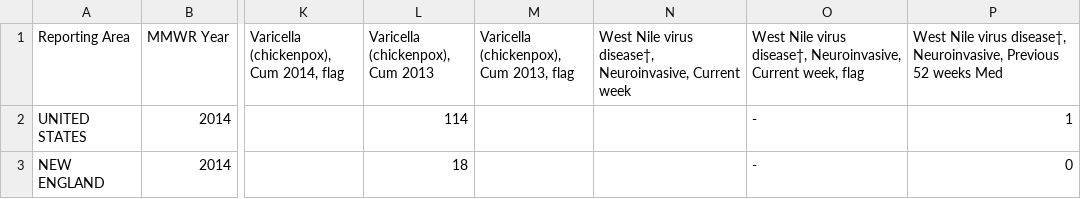
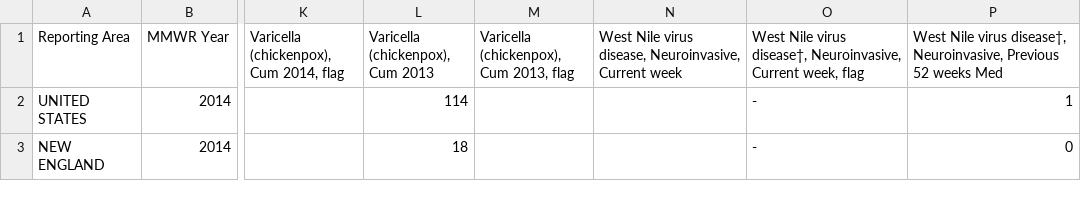
Before and after one commit to fireland15/DiseaseAndClimateMining, a CSV file: Data/CDC/VaricellaToWestNileVirusDisease_2014.csv, drawn as a sheet; only a part is shown, gaps mark what is left out; the diff names each change by its address in the sheet, - before the commit and + after, or states it on an @@ line.

```diff
--- a/Data/CDC/VaricellaToWestNileVirusDisease_2014.csv
+++ b/Data/CDC/VaricellaToWestNileVirusDisease_2014.csv
-N1: …Nile virus disease†, Neuroinvasive, Current…
+N1: …Nile virus disease, Neuroinvasive, Current…
```
Also changed, not shown: Data/CDC/ShigaToxinToShigellosis_2014.csv, Data/CDC/ShigaToxinToShigellosis_2015.csv, 13 other files.
